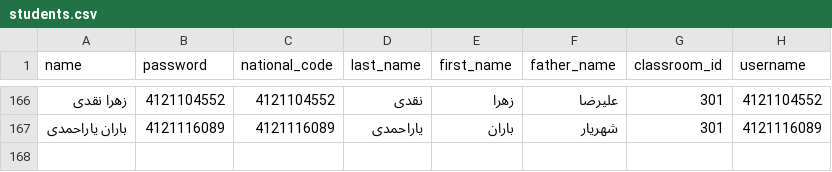
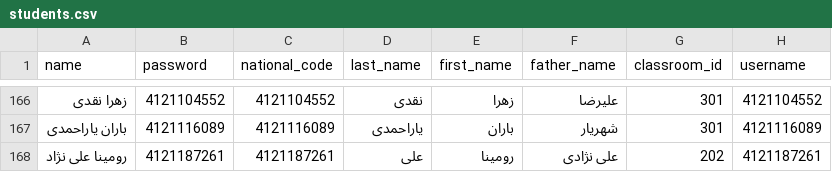
Before and after one commit to AhmadBeyranvand/schoolGradeReport, a CSV file: database/seeders/students.csv, drawn as a sheet; only a part is shown, gaps mark what is left out; the diff names each change by its address in the sheet, - before the commit and + after, or states it on an @@ line.

Commit message:
Manual update student list

```diff
--- a/database/seeders/students.csv
+++ b/database/seeders/students.csv
+row 168: رومینا علی نژاد | 4121187261 | 4121187261 | علی | رومینا | علی نژادی | 202 | 4121187261
```
Also changed, not shown: 1 other file.
